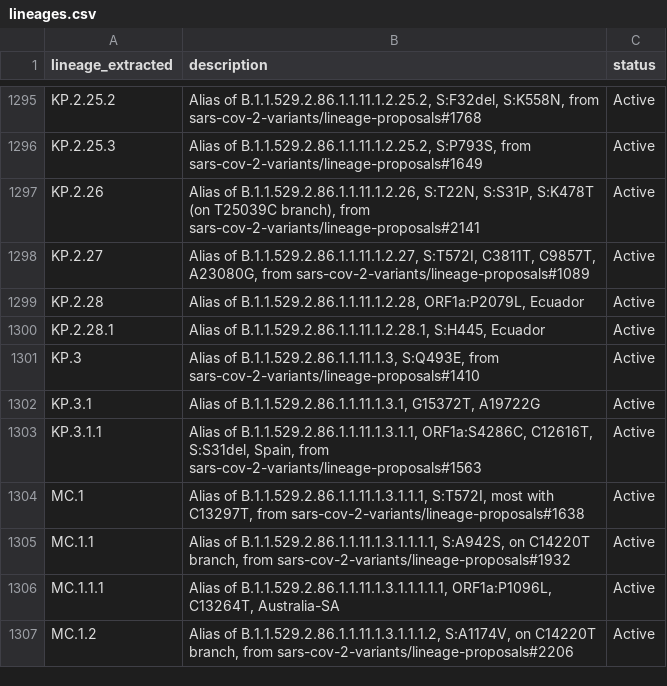
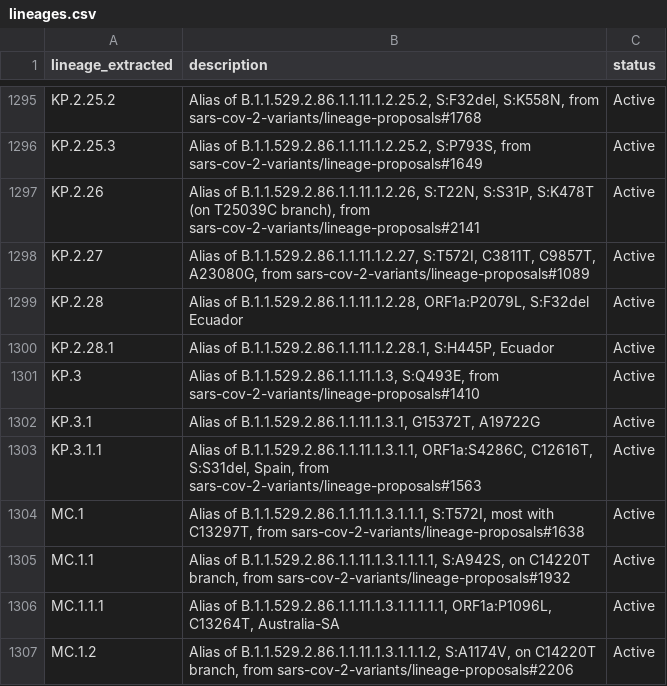
Before and after one commit to NW-PaGe/lineage_classifications, a CSV file: data/lineages.csv, drawn as a sheet; only a part is shown, gaps mark what is left out.

Commit message:
Commit from GitHub Actions (Lineages Pipeline)

```diff
--- a/data/lineages.csv
+++ b/data/lineages.csv
@@ -1298,4 +1298,4 @@ KP.2.26,"Alias of B.1.1.529.2.86.1.1.11.1.2.26, S:T22N, S:S31P, S:K478T (on T250
 KP.2.27,"Alias of B.1.1.529.2.86.1.1.11.1.2.27, S:T572I, C3811T, C9857T, A23080G, from sars-cov-2-variants/lineage-proposals#1089",Active
-KP.2.28,"Alias of B.1.1.529.2.86.1.1.11.1.2.28, ORF1a:P2079L, Ecuador",Active
-KP.2.28.1,"Alias of B.1.1.529.2.86.1.1.11.1.2.28.1, S:H445, Ecuador",Active
+KP.2.28,"Alias of B.1.1.529.2.86.1.1.11.1.2.28, ORF1a:P2079L, S:F32del Ecuador",Active
+KP.2.28.1,"Alias of B.1.1.529.2.86.1.1.11.1.2.28.1, S:H445P, Ecuador",Active
 KP.3,"Alias of B.1.1.529.2.86.1.1.11.1.3, S:Q493E, from sars-cov-2-variants/lineage-proposals#1410",Active
```
